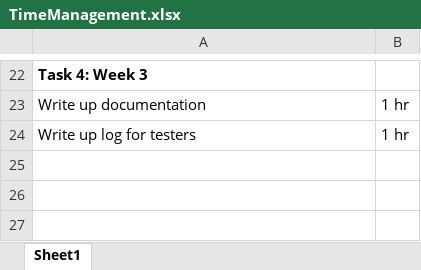
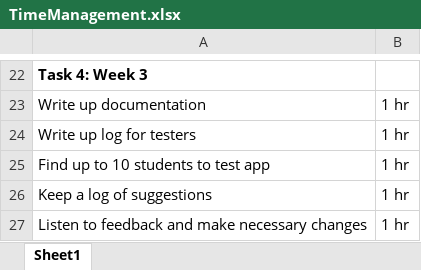
Before and after one commit to ahuertas/Capstone, an Excel workbook: TimeManagement.xlsx, sheet Sheet1, drawn as a sheet; only a part is shown, gaps mark what is left out; values as stored, in another font and other column widths than the file's, no borders; the diff names each change by its address in the sheet, - before the commit and + after, or states it on an @@ line.

```diff
--- a/TimeManagement.xlsx (sheet Sheet1)
+++ b/TimeManagement.xlsx (sheet Sheet1)
+row 25: Find up to 10 students to test app | 1 hr
+row 26: Keep a log of suggestions | 1 hr
+row 27: Listen to feedback and make necessary changes | 1 hr
```
Also changed, not shown: 9 other files.
